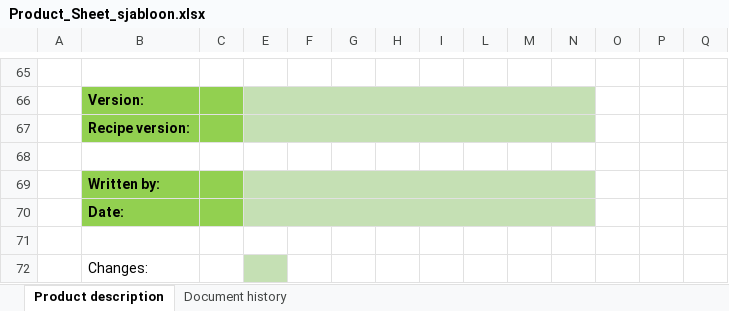
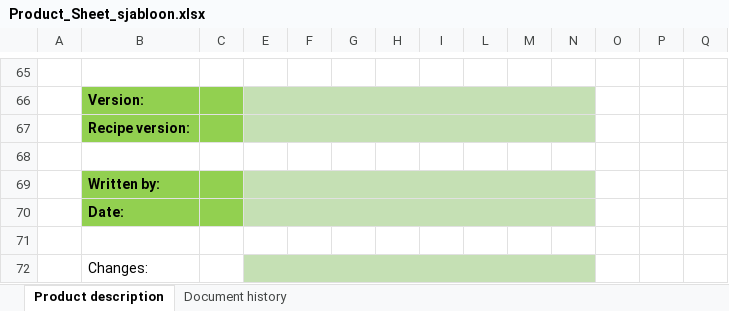
Before and after one commit to Jopen-Bier/Jopen_Batch_Database, an Excel workbook: productsheet-generator/Product_Sheet_sjabloon.xlsx, sheet Product description, drawn as a sheet; only a part is shown, gaps mark what is left out; values as stored, in another font and other column widths than the file's, no borders; the diff names each change by its address in the sheet, - before the commit and + after, or states it on an @@ line.

```diff
--- a/productsheet-generator/Product_Sheet_sjabloon.xlsx (sheet Product description)
+++ b/productsheet-generator/Product_Sheet_sjabloon.xlsx (sheet Product description)
+E72:N72 merged
-F72:I72 fill: none
+F72:I72 fill: #C5E0B4
-L72:N72 fill: none
+L72:N72 fill: #C5E0B4
```
Also changed, not shown: 2 other files.
